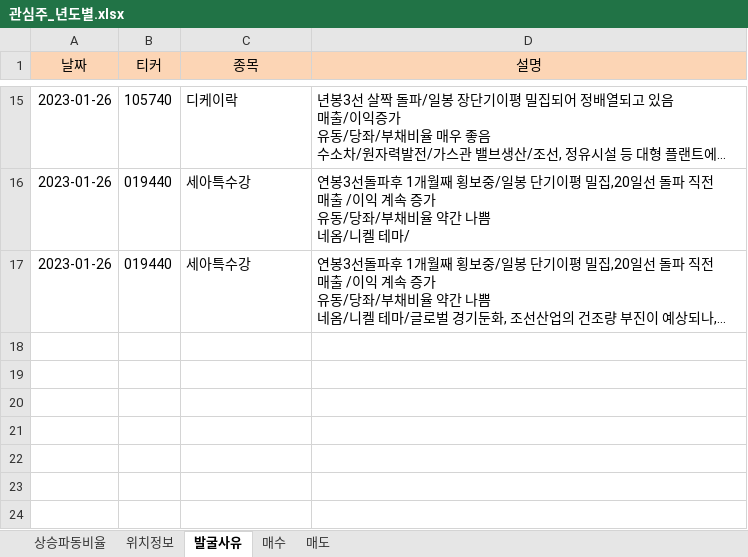
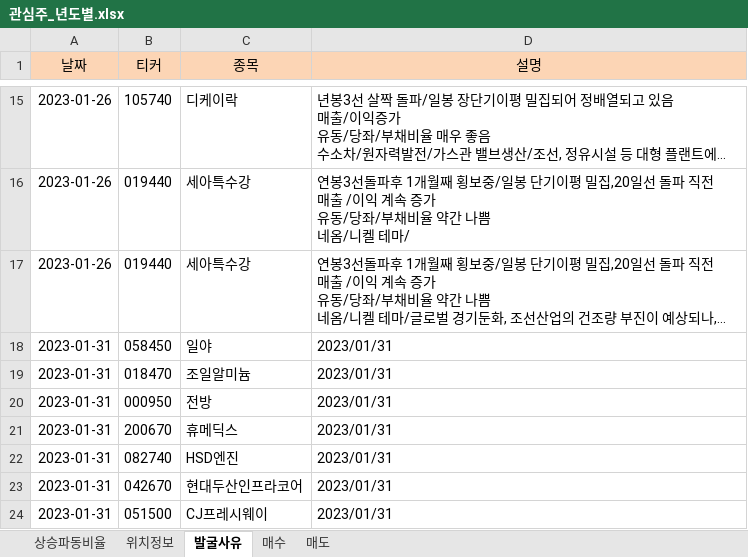
Before and after one commit to wndskim/stock, an Excel workbook: Data/관심주_년도별.xlsx, sheet 발굴사유, drawn as a sheet; only a part is shown, gaps mark what is left out; long unchanged cells end in …; values as stored, in another font and other column widths than the file's, no borders; the diff names each change by its address in the sheet, - before the commit and + after, or states it on an @@ line.

```diff
--- a/Data/관심주_년도별.xlsx (sheet 발굴사유)
+++ b/Data/관심주_년도별.xlsx (sheet 발굴사유)
+row 18: 2023-01-31 | 058450 | 일야 | 2023/01/31
+row 19: 2023-01-31 | 018470 | 조일알미늄 | 2023/01/31
+row 20: 2023-01-31 | 000950 | 전방 | 2023/01/31
+row 21: 2023-01-31 | 200670 | 휴메딕스 | 2023/01/31
+row 22: 2023-01-31 | 082740 | HSD엔진 | 2023/01/31
+row 23: 2023-01-31 | 042670 | 현대두산인프라코어 | 2023/01/31
+row 24: 2023-01-31 | 051500 | CJ프레시웨이 | 2023/01/31
```
Also changed, not shown: sheet 상승파동비율, sheet 위치정보.
